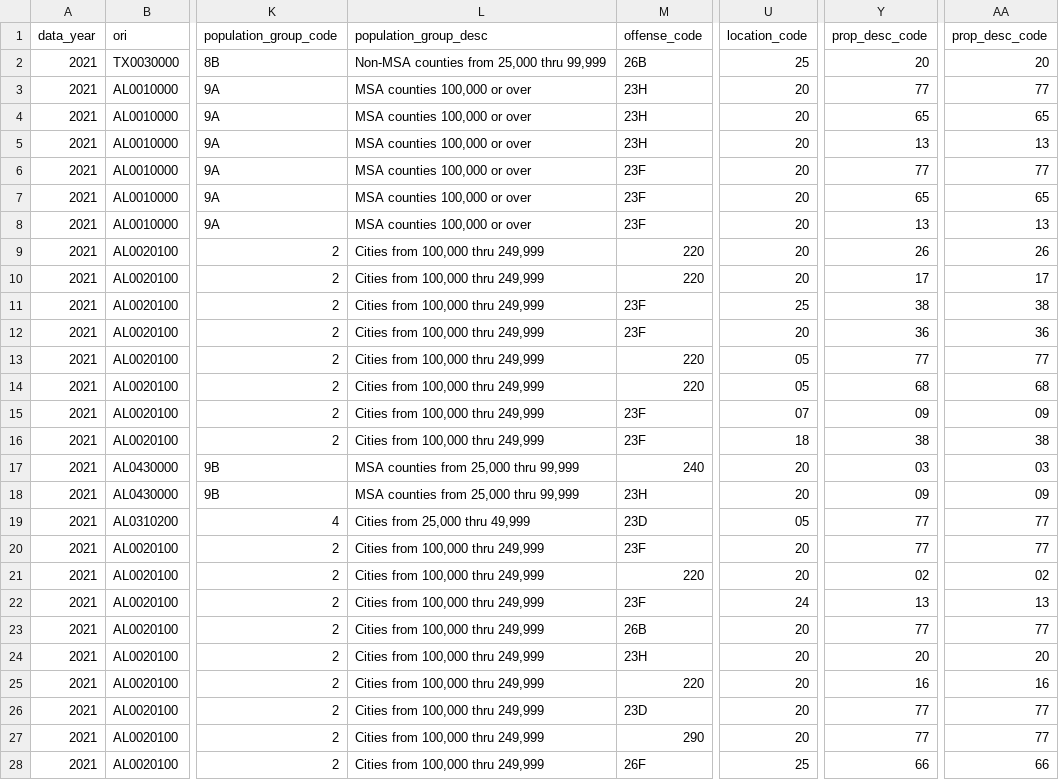
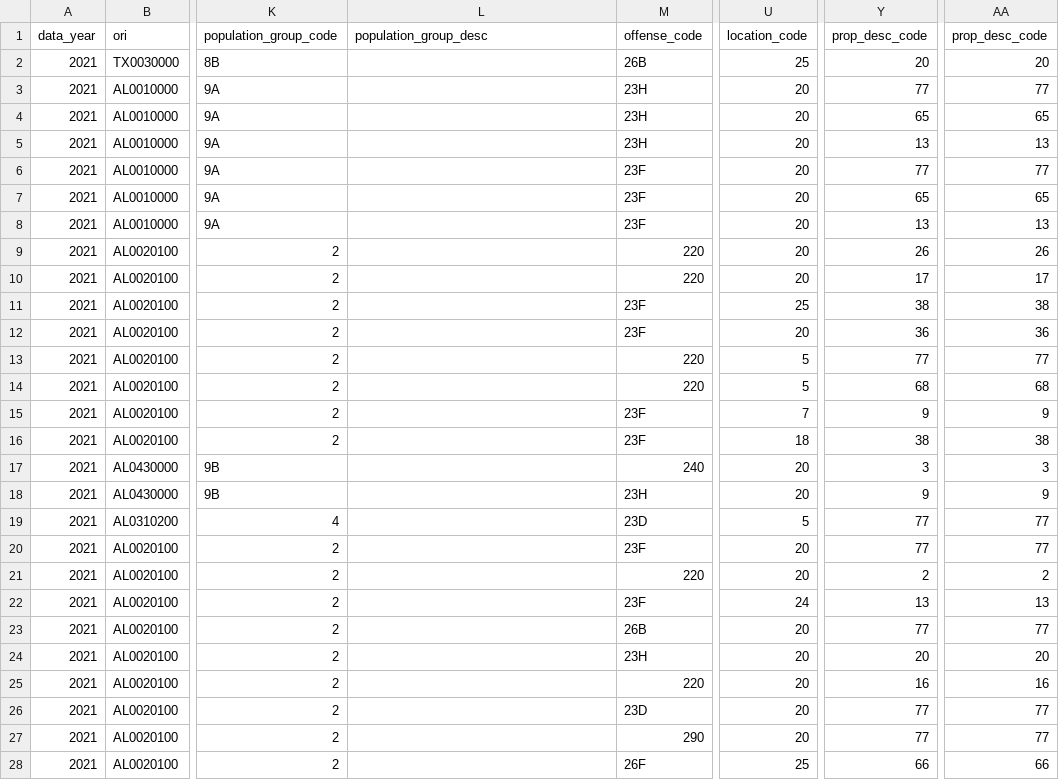
Before and after one commit to kodingkatmc/DSA_Project3, a CSV file: CT_2013_2021_very_reduced.csv, drawn as a sheet; only a part is shown, gaps mark what is left out; the diff covers the shown part only; the diff names each change by its address in the sheet, - before the commit and + after, or states it on an @@ line.

Commit message:
create files + begin data ingest

```diff
--- a/CT_2013_2021_very_reduced.csv
+++ b/CT_2013_2021_very_reduced.csv
-L2 (population_group_desc): Non-MSA counties from 25,000 thru 99,999
+L2 (population_group_desc): (empty)
-L3:L8 (population_group_desc): MSA counties 100,000 or over
+L3:L8 (population_group_desc): (empty)
-L9:L16 (population_group_desc): Cities from 100,000 thru 249,999
+L9:L16 (population_group_desc): (empty)
-U13:U14 (location_code): 05
+U13:U14 (location_code): 5
-U15 (location_code): 07
+U15 (location_code): 7
-Y15 (prop_desc_code): 09
+Y15 (prop_desc_code): 9
-AA15 (prop_desc_code): 09
+AA15 (prop_desc_code): 9
-L17:L18 (population_group_desc): MSA counties from 25,000 thru 99,999
+L17:L18 (population_group_desc): (empty)
-Y17 (prop_desc_code): 03
+Y17 (prop_desc_code): 3
-AA17 (prop_desc_code): 03
+AA17 (prop_desc_code): 3
-Y18 (prop_desc_code): 09
+Y18 (prop_desc_code): 9
-AA18 (prop_desc_code): 09
+AA18 (prop_desc_code): 9
-L19 (population_group_desc): Cities from 25,000 thru 49,999
+L19 (population_group_desc): (empty)
-U19 (location_code): 05
+U19 (location_code): 5
-L20:L28 (population_group_desc): Cities from 100,000 thru 249,999
+L20:L28 (population_group_desc): (empty)
-Y21 (prop_desc_code): 02
+Y21 (prop_desc_code): 2
-AA21 (prop_desc_code): 02
+AA21 (prop_desc_code): 2
```
Also changed, not shown: 40 edited cells elsewhere in this file, 7 other files.
